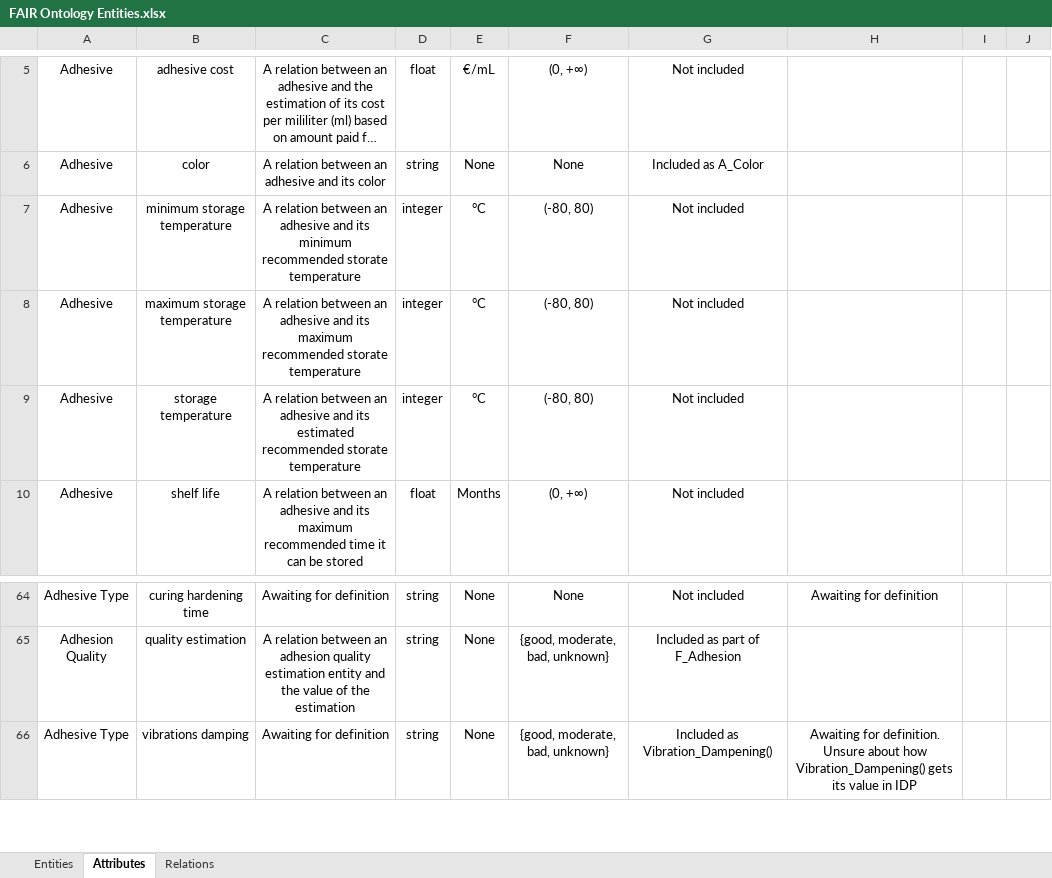
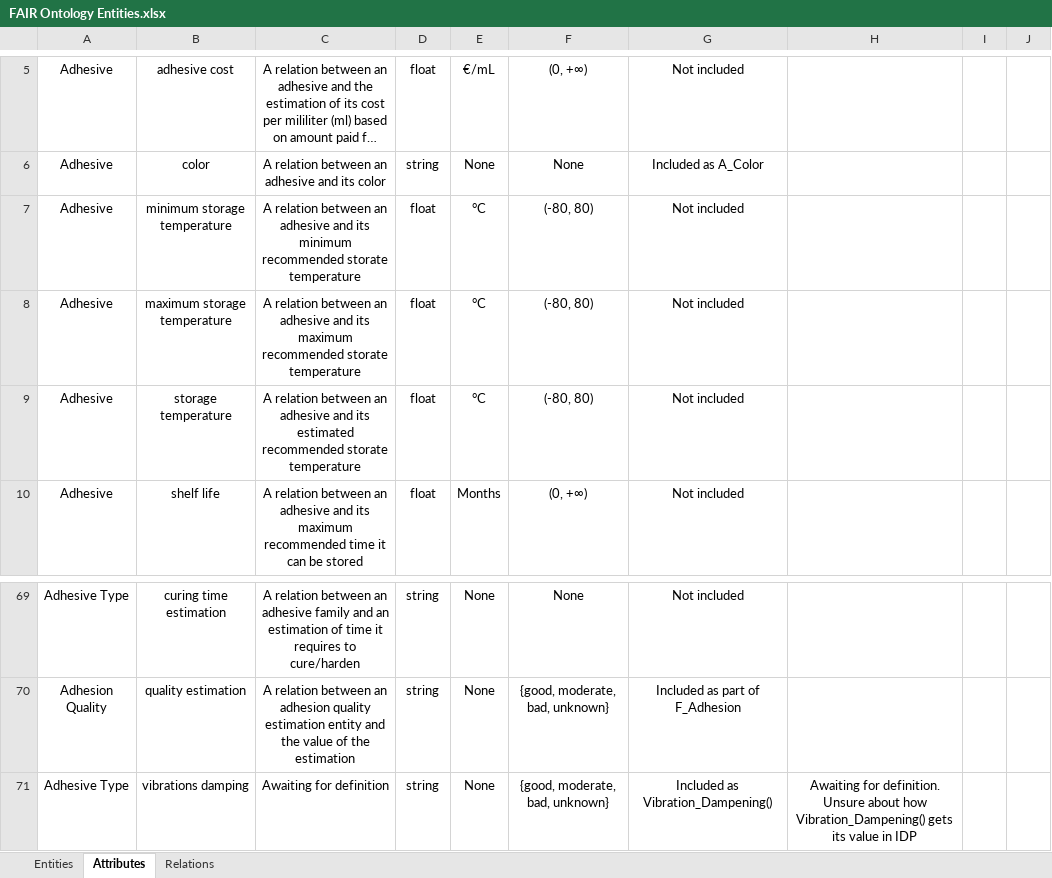
Before and after one commit to dtai-kg/GLUE-Ontology, an Excel workbook: LOT_documents/FAIR Ontology Entities.xlsx, sheet Attributes, drawn as a sheet; only a part is shown, gaps mark what is left out; long unchanged cells end in …; values as stored, in another font and other column widths than the file's, no borders; addresses are those after the commit; the diff covers the shown part only; the diff names each change by its address in the sheet, - before the commit and + after, or states it on an @@ line.

Commit message:
addition of adhesive properties and some adhesive family properties

```diff
--- a/LOT_documents/FAIR Ontology Entities.xlsx (sheet Attributes)
+++ b/LOT_documents/FAIR Ontology Entities.xlsx (sheet Attributes)
-D7:D9: integer
+D7:D9: float
-B69: curing hardening time
+B69: curing time estimation
-C69: Awaiting for definition
+C69: A relation between an adhesive family and an estimation of time it requires to cure/harden
-H69: Awaiting for definition
+H69: (empty)
```
Also changed, not shown: 5 added rows and 51 edited cells elsewhere in this sheet, sheet Relations, 1 other file.
